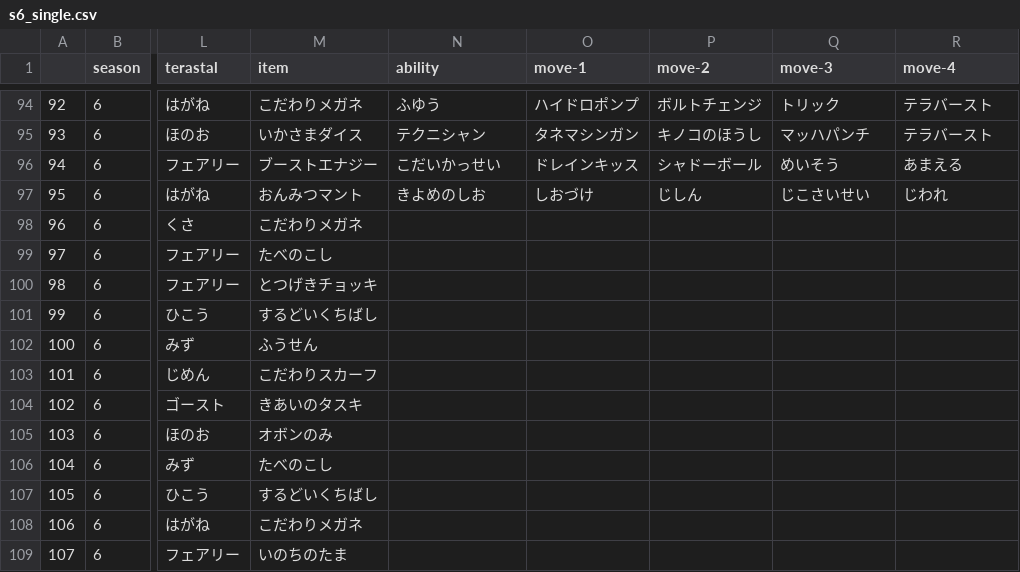
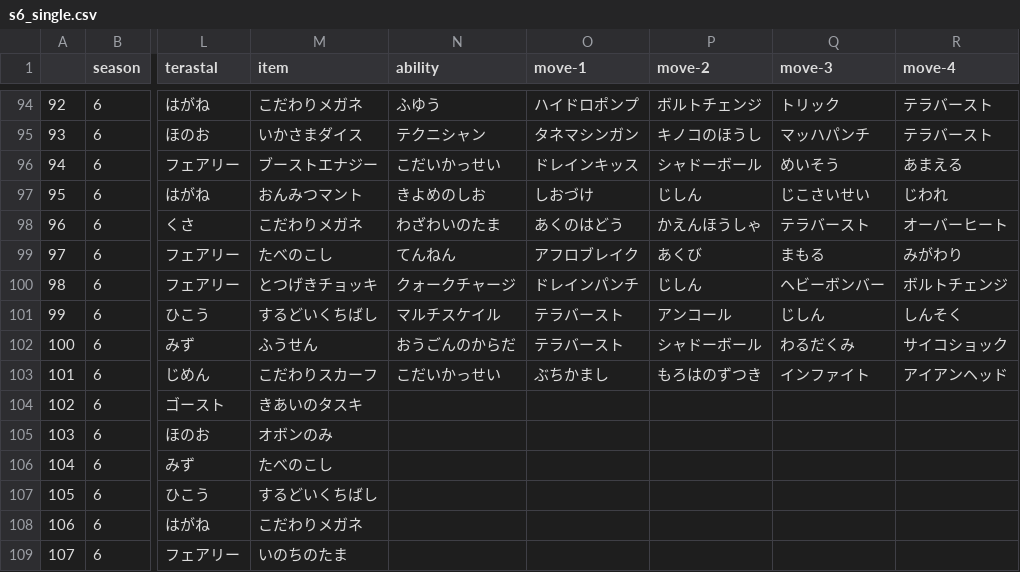
Before and after one commit to tmwork1/pokeranker_SV, a CSV file: output/team/s6_single.csv, drawn as a sheet; only a part is shown, gaps mark what is left out; the diff covers the shown part only; the diff names each change by its address in the sheet, - before the commit and + after, or states it on an @@ line.

```diff
--- a/output/team/s6_single.csv
+++ b/output/team/s6_single.csv
-N98 (ability): (empty)
+N98 (ability): わざわいのたま
-O98 (move-1): (empty)
+O98 (move-1): あくのはどう
-P98 (move-2): (empty)
+P98 (move-2): かえんほうしゃ
-Q98 (move-3): (empty)
+Q98 (move-3): テラバースト
-R98 (move-4): (empty)
+R98 (move-4): オーバーヒート
-N99 (ability): (empty)
+N99 (ability): てんねん
-O99 (move-1): (empty)
+O99 (move-1): アフロブレイク
-P99 (move-2): (empty)
+P99 (move-2): あくび
-Q99 (move-3): (empty)
+Q99 (move-3): まもる
-R99 (move-4): (empty)
+R99 (move-4): みがわり
-N100 (ability): (empty)
+N100 (ability): クォークチャージ
-O100 (move-1): (empty)
+O100 (move-1): ドレインパンチ
-P100 (move-2): (empty)
+P100 (move-2): じしん
-Q100 (move-3): (empty)
+Q100 (move-3): ヘビーボンバー
-R100 (move-4): (empty)
+R100 (move-4): ボルトチェンジ
-N101 (ability): (empty)
+N101 (ability): マルチスケイル
-O101:O102 (move-1): (empty)
+O101:O102 (move-1): テラバースト
-P101 (move-2): (empty)
+P101 (move-2): アンコール
-Q101 (move-3): (empty)
+Q101 (move-3): じしん
-R101 (move-4): (empty)
+R101 (move-4): しんそく
-N102 (ability): (empty)
+N102 (ability): おうごんのからだ
-P102 (move-2): (empty)
+P102 (move-2): シャドーボール
-Q102 (move-3): (empty)
+Q102 (move-3): わるだくみ
-R102 (move-4): (empty)
+R102 (move-4): サイコショック
-N103 (ability): (empty)
+N103 (ability): こだいかっせい
-O103 (move-1): (empty)
+O103 (move-1): ぶちかまし
-P103 (move-2): (empty)
+P103 (move-2): もろはのずつき
-Q103 (move-3): (empty)
+Q103 (move-3): インファイト
-R103 (move-4): (empty)
+R103 (move-4): アイアンヘッド
```
Also changed, not shown: 30 edited cells elsewhere in this file, output/team/s1_single.csv, output/team/s2_single.csv, 12 other files.
